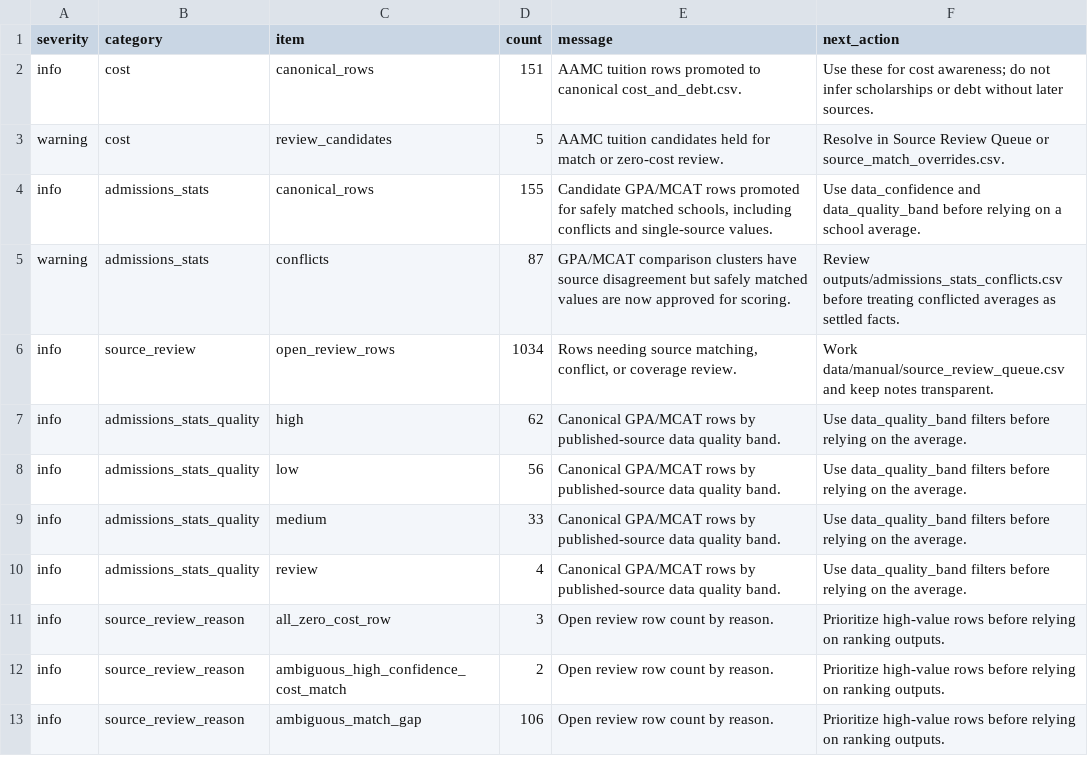
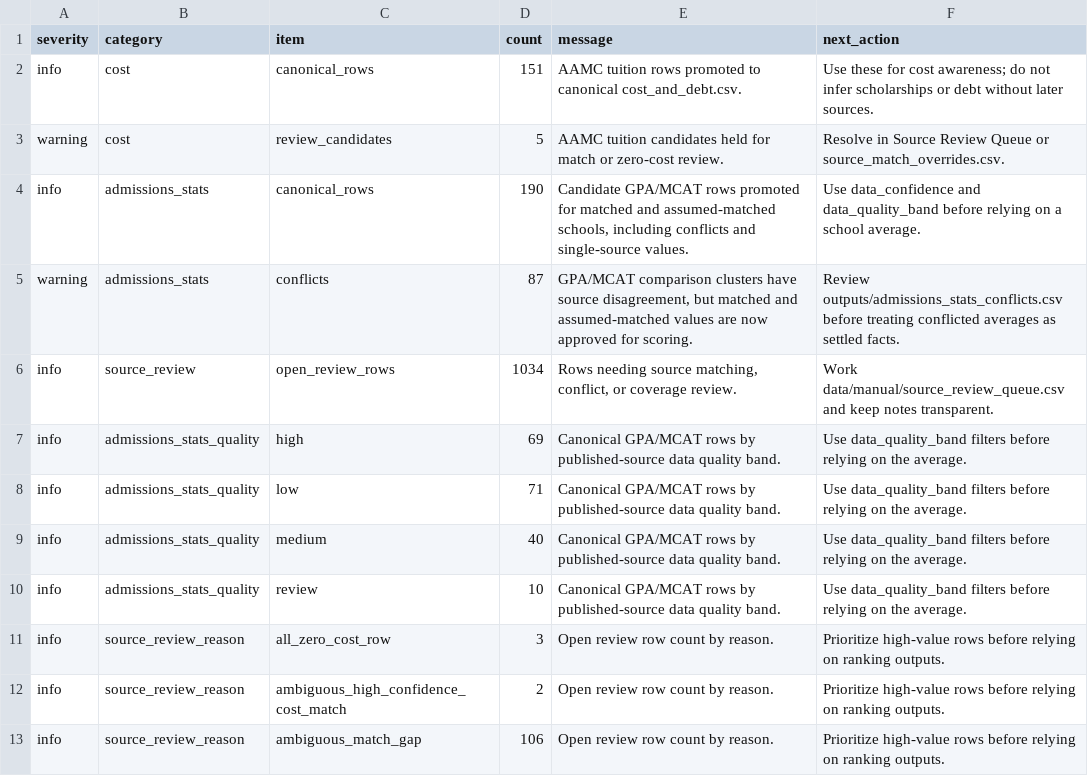
Before and after one commit to justin-napolitano/med-school-ranker, a CSV file: outputs/source_integration_report.csv, drawn as a sheet; only a part is shown.

```diff
--- a/outputs/source_integration_report.csv
+++ b/outputs/source_integration_report.csv
@@ -3,9 +3,9 @@ info,cost,canonical_rows,151,AAMC tuition rows promoted to canonical cost_and_de
 warning,cost,review_candidates,5,AAMC tuition candidates held for match or zero-cost review.,Resolve in Source Review Queue or source_match_overrides.csv.
-info,admissions_stats,canonical_rows,155,"Candidate GPA/MCAT rows promoted for safely matched schools, including conflicts and single-source values.",Use data_confidence and data_quality_band before relying on a school average.
-warning,admissions_stats,conflicts,87,GPA/MCAT comparison clusters have source disagreement but safely matched values are now approved for scoring.,Review outputs/admissions_stats_conflicts.csv before treating conflicted averages as settled facts.
+info,admissions_stats,canonical_rows,190,"Candidate GPA/MCAT rows promoted for matched and assumed-matched schools, including conflicts and single-source values.",Use data_confidence and data_quality_band before relying on a school average.
+warning,admissions_stats,conflicts,87,"GPA/MCAT comparison clusters have source disagreement, but matched and assumed-matched values are now approved for scoring.",Review outputs/admissions_stats_conflicts.csv before treating conflicted averages as settled facts.
 info,source_review,open_review_rows,1034,"Rows needing source matching, conflict, or coverage review.",Work data/manual/source_review_queue.csv and keep notes transparent.
-info,admissions_stats_quality,high,62,Canonical GPA/MCAT rows by published-source data quality band.,Use data_quality_band filters before relying on the average.
-info,admissions_stats_quality,low,56,Canonical GPA/MCAT rows by published-source data quality band.,Use data_quality_band filters before relying on the average.
-info,admissions_stats_quality,medium,33,Canonical GPA/MCAT rows by published-source data quality band.,Use data_quality_band filters before relying on the average.
-info,admissions_stats_quality,review,4,Canonical GPA/MCAT rows by published-source data quality band.,Use data_quality_band filters before relying on the average.
+info,admissions_stats_quality,high,69,Canonical GPA/MCAT rows by published-source data quality band.,Use data_quality_band filters before relying on the average.
+info,admissions_stats_quality,low,71,Canonical GPA/MCAT rows by published-source data quality band.,Use data_quality_band filters before relying on the average.
+info,admissions_stats_quality,medium,40,Canonical GPA/MCAT rows by published-source data quality band.,Use data_quality_band filters before relying on the average.
+info,admissions_stats_quality,review,10,Canonical GPA/MCAT rows by published-source data quality band.,Use data_quality_band filters before relying on the average.
 info,source_review_reason,all_zero_cost_row,3,Open review row count by reason.,Prioritize high-value rows before relying on ranking outputs.
```
Also changed, not shown: 51 other files.
